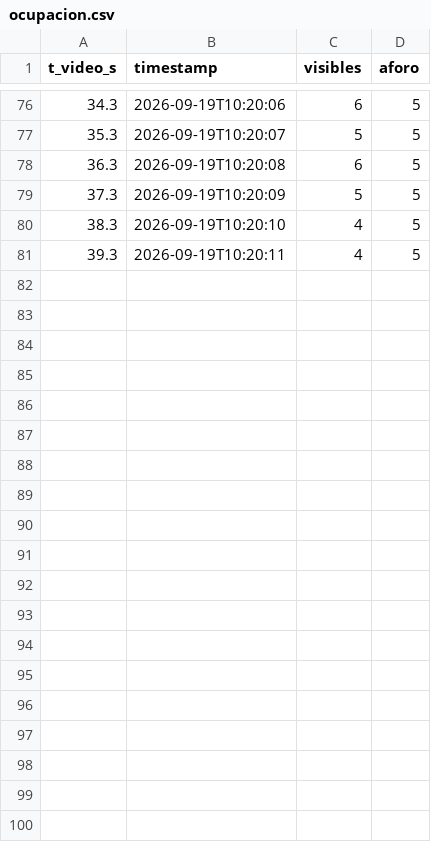
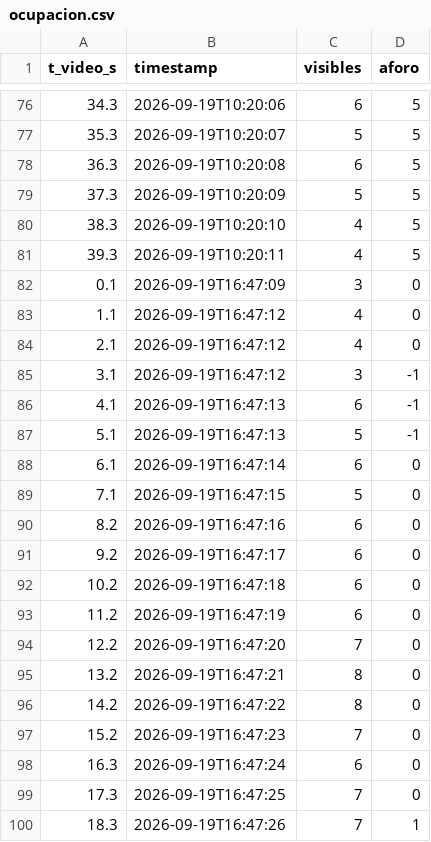
Before and after one commit to capo2786/ejercicios-python, a CSV file: 01-contador-personas/ocupacion.csv, drawn as a sheet; only a part is shown, gaps mark what is left out; the diff covers the shown part only.

```diff
--- a/01-contador-personas/ocupacion.csv
+++ b/01-contador-personas/ocupacion.csv
@@ -81 +81,20 @@ t_video_s,timestamp,visibles,aforo
 39.3,2026-09-19T10:20:11,4,5
+0.1,2026-09-19T16:47:09,3,0
+1.1,2026-09-19T16:47:12,4,0
+2.1,2026-09-19T16:47:12,4,0
+3.1,2026-09-19T16:47:12,3,-1
+4.1,2026-09-19T16:47:13,6,-1
+5.1,2026-09-19T16:47:13,5,-1
+6.1,2026-09-19T16:47:14,6,0
+7.1,2026-09-19T16:47:15,5,0
+8.2,2026-09-19T16:47:16,6,0
+9.2,2026-09-19T16:47:17,6,0
+10.2,2026-09-19T16:47:18,6,0
+11.2,2026-09-19T16:47:19,6,0
+12.2,2026-09-19T16:47:20,7,0
+13.2,2026-09-19T16:47:21,8,0
+14.2,2026-09-19T16:47:22,8,0
+15.2,2026-09-19T16:47:23,7,0
+16.3,2026-09-19T16:47:24,6,0
+17.3,2026-09-19T16:47:25,7,0
+18.3,2026-09-19T16:47:26,7,1
```
Also changed, not shown: 21 added rows elsewhere in this file, 01-contador-personas/conteo.csv, 1 other file.
